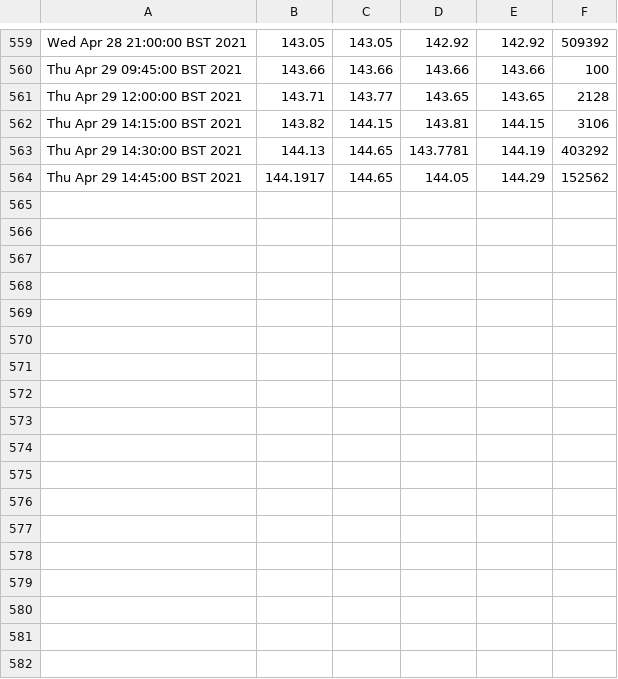
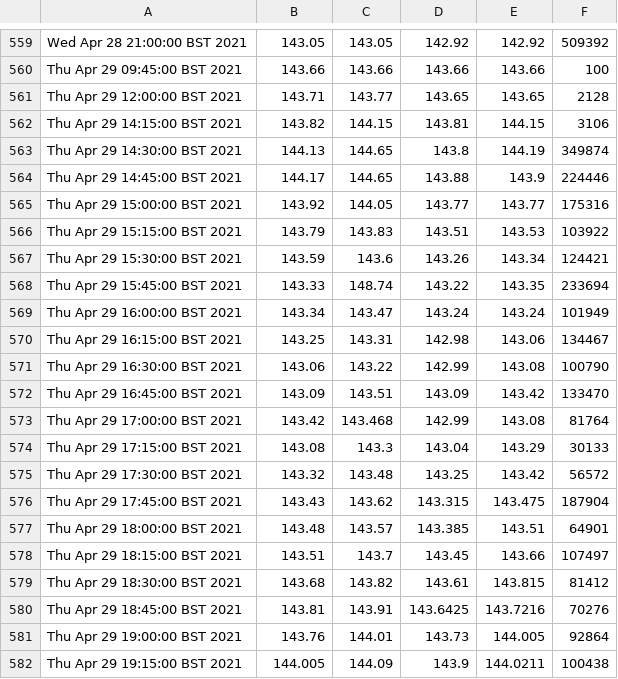
Before and after one commit to Daniel-A-Philips/The-Price-of-Free-Speech-Beta, a CSV file: Data/Data.csv, drawn as a sheet; only a part is shown, gaps mark what is left out; the diff covers the shown part only.

```diff
--- a/Data/Data.csv
+++ b/Data/Data.csv
@@ -562,3 +562,21 @@ Thu Apr 29 12:00:00 BST 2021,143.71,143.77,143.65,143.65,2128
 Thu Apr 29 14:15:00 BST 2021,143.82,144.15,143.81,144.15,3106
-Thu Apr 29 14:30:00 BST 2021,144.13,144.65,143.7781,144.19,403292
-Thu Apr 29 14:45:00 BST 2021,144.1917,144.65,144.05,144.29,152562
+Thu Apr 29 14:30:00 BST 2021,144.13,144.65,143.8,144.19,349874
+Thu Apr 29 14:45:00 BST 2021,144.17,144.65,143.88,143.9,224446
+Thu Apr 29 15:00:00 BST 2021,143.92,144.05,143.77,143.77,175316
+Thu Apr 29 15:15:00 BST 2021,143.79,143.83,143.51,143.53,103922
+Thu Apr 29 15:30:00 BST 2021,143.59,143.6,143.26,143.34,124421
+Thu Apr 29 15:45:00 BST 2021,143.33,148.74,143.22,143.35,233694
+Thu Apr 29 16:00:00 BST 2021,143.34,143.47,143.24,143.24,101949
+Thu Apr 29 16:15:00 BST 2021,143.25,143.31,142.98,143.06,134467
+Thu Apr 29 16:30:00 BST 2021,143.06,143.22,142.99,143.08,100790
+Thu Apr 29 16:45:00 BST 2021,143.09,143.51,143.09,143.42,133470
+Thu Apr 29 17:00:00 BST 2021,143.42,143.468,142.99,143.08,81764
+Thu Apr 29 17:15:00 BST 2021,143.08,143.3,143.04,143.29,30133
+Thu Apr 29 17:30:00 BST 2021,143.32,143.48,143.25,143.42,56572
+Thu Apr 29 17:45:00 BST 2021,143.43,143.62,143.315,143.475,187904
+Thu Apr 29 18:00:00 BST 2021,143.48,143.57,143.385,143.51,64901
+Thu Apr 29 18:15:00 BST 2021,143.51,143.7,143.45,143.66,107497
+Thu Apr 29 18:30:00 BST 2021,143.68,143.82,143.61,143.815,81412
+Thu Apr 29 18:45:00 BST 2021,143.81,143.91,143.6425,143.7216,70276
+Thu Apr 29 19:00:00 BST 2021,143.76,144.01,143.73,144.005,92864
+Thu Apr 29 19:15:00 BST 2021,144.005,144.09,143.9,144.0211,100438
```
Also changed, not shown: 12 added rows and 1 removed row elsewhere in this file, Data/DIA_Data.csv, 6 other files.
